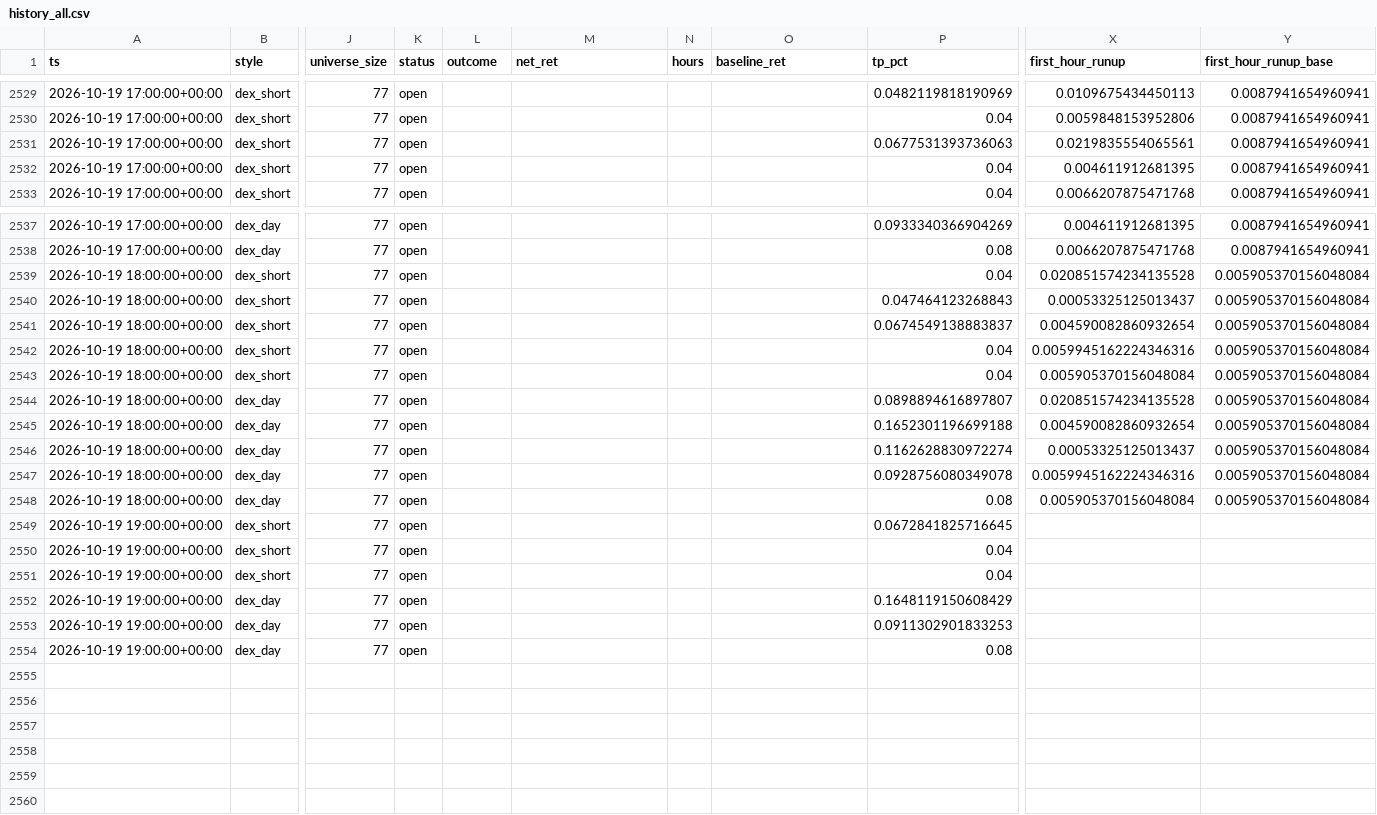
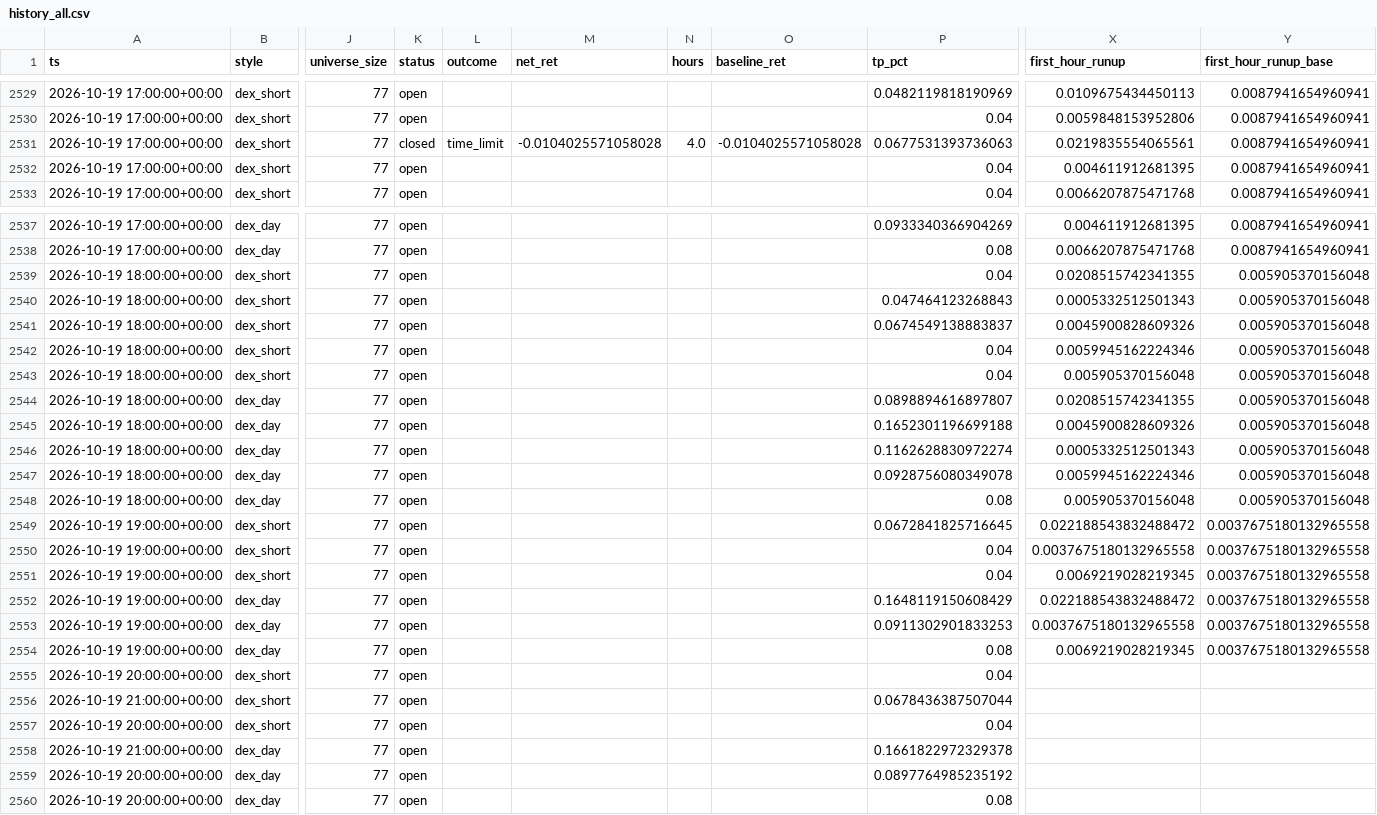
Before and after one commit to ljmacdonald/mempool-omega, a CSV file: state/dex/history_all.csv, drawn as a sheet; only a part is shown, gaps mark what is left out; rows hold the shown columns only; the diff covers the shown part only; the diff names each change by its address in the sheet, - before the commit and + after, or states it on an @@ line.

```diff
--- a/state/dex/history_all.csv
+++ b/state/dex/history_all.csv
-K2531 (status): open
+K2531 (status): closed
-L2531 (outcome): (empty)
+L2531 (outcome): time_limit
-M2531 (net_ret): (empty)
+M2531 (net_ret): -0.0104025571058028
-N2531 (hours): (empty)
+N2531 (hours): 4.0
-O2531 (baseline_ret): (empty)
+O2531 (baseline_ret): -0.0104025571058028
-X2539 (first_hour_runup): 0.020851574234135528
+X2539 (first_hour_runup): 0.0208515742341355
-Y2539:Y2548 (first_hour_runup_base): 0.005905370156048084
+Y2539:Y2548 (first_hour_runup_base): 0.005905370156048
-X2540 (first_hour_runup): 0.00053325125013437
+X2540 (first_hour_runup): 0.0005332512501343
-X2541 (first_hour_runup): 0.004590082860932654
+X2541 (first_hour_runup): 0.0045900828609326
-X2542 (first_hour_runup): 0.0059945162224346316
+X2542 (first_hour_runup): 0.0059945162224346
-X2543 (first_hour_runup): 0.005905370156048084
+X2543 (first_hour_runup): 0.005905370156048
-X2544 (first_hour_runup): 0.020851574234135528
+X2544 (first_hour_runup): 0.0208515742341355
-X2545 (first_hour_runup): 0.004590082860932654
+X2545 (first_hour_runup): 0.0045900828609326
-X2546 (first_hour_runup): 0.00053325125013437
+X2546 (first_hour_runup): 0.0005332512501343
-X2547 (first_hour_runup): 0.0059945162224346316
+X2547 (first_hour_runup): 0.0059945162224346
-X2548 (first_hour_runup): 0.005905370156048084
+X2548 (first_hour_runup): 0.005905370156048
-X2549 (first_hour_runup): (empty)
+X2549 (first_hour_runup): 0.022188543832488472
-Y2549:Y2554 (first_hour_runup_base): (empty)
+Y2549:Y2554 (first_hour_runup_base): 0.0037675180132965558
-X2550 (first_hour_runup): (empty)
+X2550 (first_hour_runup): 0.0037675180132965558
-X2551 (first_hour_runup): (empty)
+X2551 (first_hour_runup): 0.0069219028219345
-X2552 (first_hour_runup): (empty)
+X2552 (first_hour_runup): 0.022188543832488472
-X2553 (first_hour_runup): (empty)
+X2553 (first_hour_runup): 0.0037675180132965558
-X2554 (first_hour_runup): (empty)
+X2554 (first_hour_runup): 0.0069219028219345
+row 2555: 2026-10-19 20:00:00+00:00 | dex_short | 77 | open |  |  |  |  | 0.04
+row 2556: 2026-10-19 21:00:00+00:00 | dex_short | 77 | open |  |  |  |  | 0.0678436387507044
+row 2557: 2026-10-19 20:00:00+00:00 | dex_short | 77 | open |  |  |  |  | 0.04
+row 2558: 2026-10-19 21:00:00+00:00 | dex_day | 77 | open |  |  |  |  | 0.1661822972329378
+row 2559: 2026-10-19 20:00:00+00:00 | dex_day | 77 | open |  |  |  |  | 0.0897764985235192
+row 2560: 2026-10-19 20:00:00+00:00 | dex_day | 77 | open |  |  |  |  | 0.08
```
Also changed, not shown: 35 edited cells elsewhere in this file, state/dex/challenge/equity.csv, state/dex/history.csv, 9 other files.
